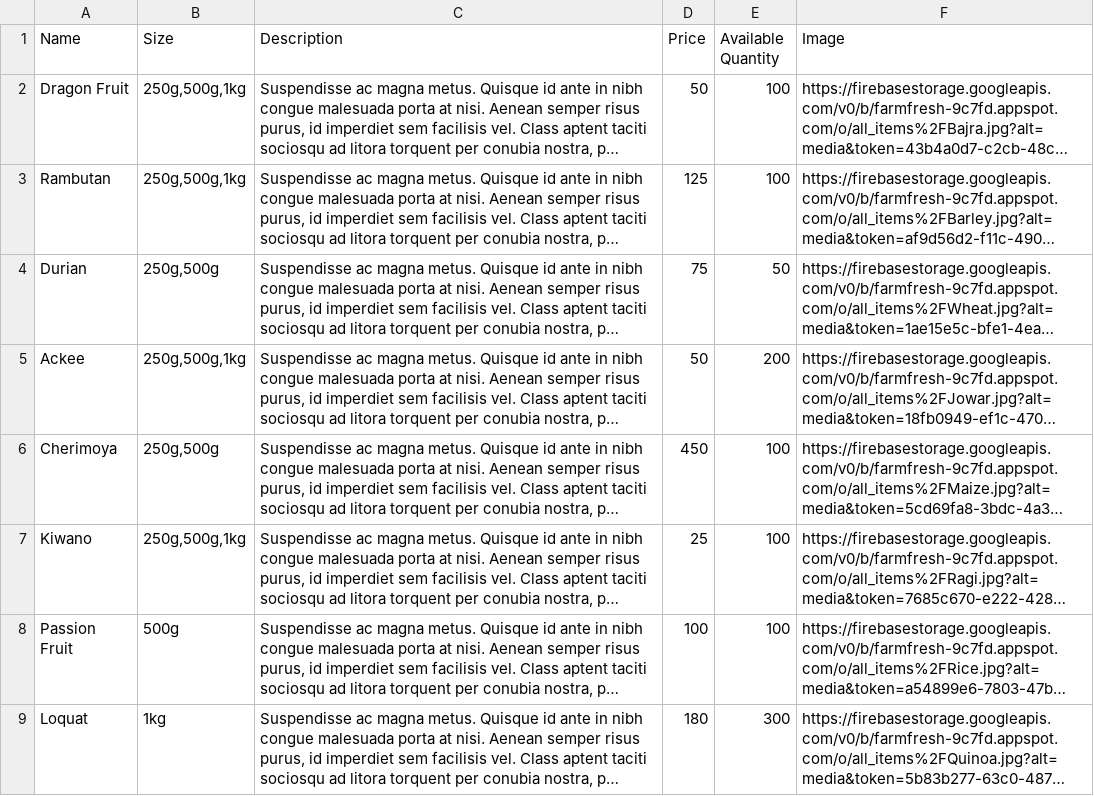
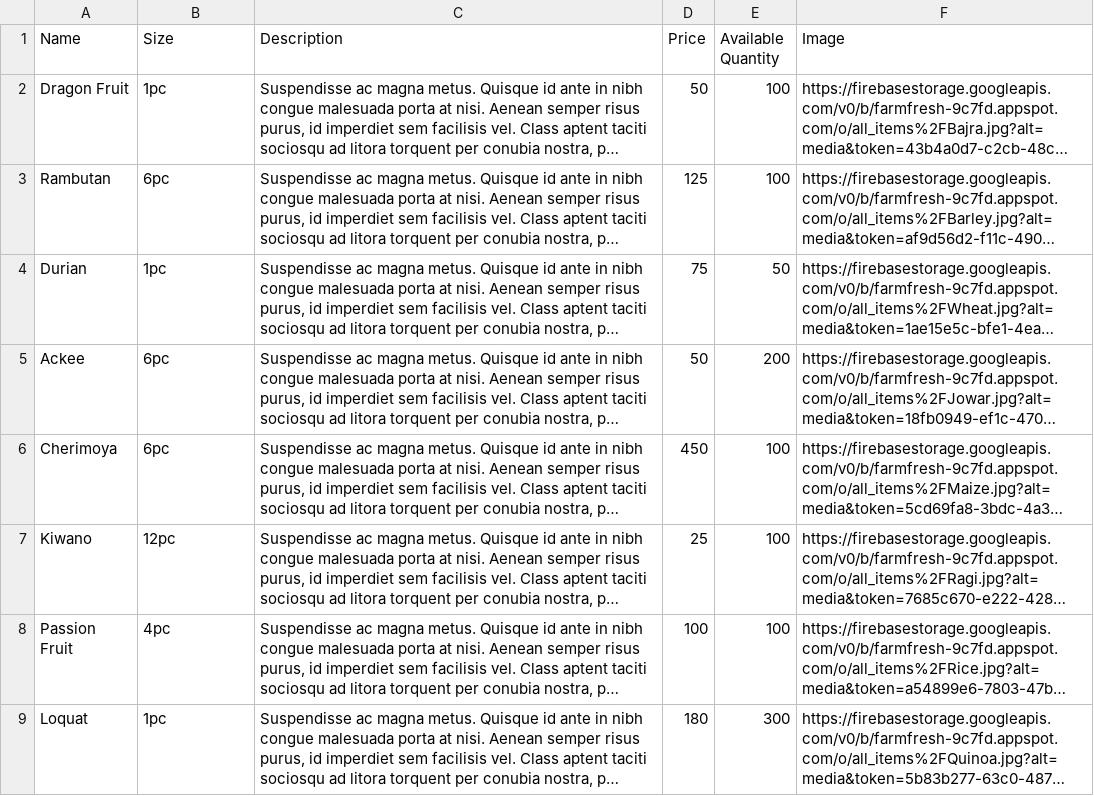
Before and after one commit to aniketbote/food-grain-app, a CSV file: data/Exotic_Fruits.csv, drawn as a sheet; long unchanged cells end in …; the diff names each change by its address in the sheet, - before the commit and + after, or states it on an @@ line.

```diff
--- a/data/Exotic_Fruits.csv
+++ b/data/Exotic_Fruits.csv
-B2 (Size): 250g,500g,1kg
+B2 (Size): 1pc
-B3 (Size): 250g,500g,1kg
+B3 (Size): 6pc
-B4 (Size): 250g,500g
+B4 (Size): 1pc
-B5 (Size): 250g,500g,1kg
+B5 (Size): 6pc
-B6 (Size): 250g,500g
+B6 (Size): 6pc
-B7 (Size): 250g,500g,1kg
+B7 (Size): 12pc
-B8 (Size): 500g
+B8 (Size): 4pc
-B9 (Size): 1kg
+B9 (Size): 1pc
```
Also changed, not shown: data/Exotic_Vegetables.csv, data/Foodgrains.csv, 3 other files.
